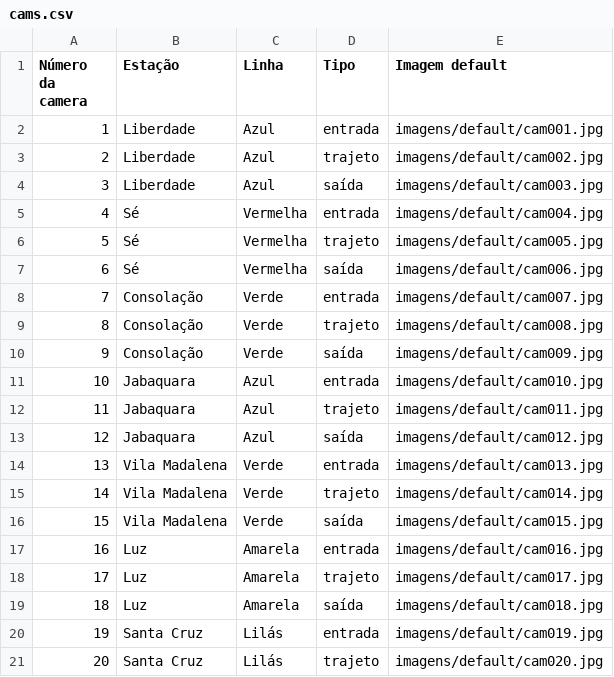
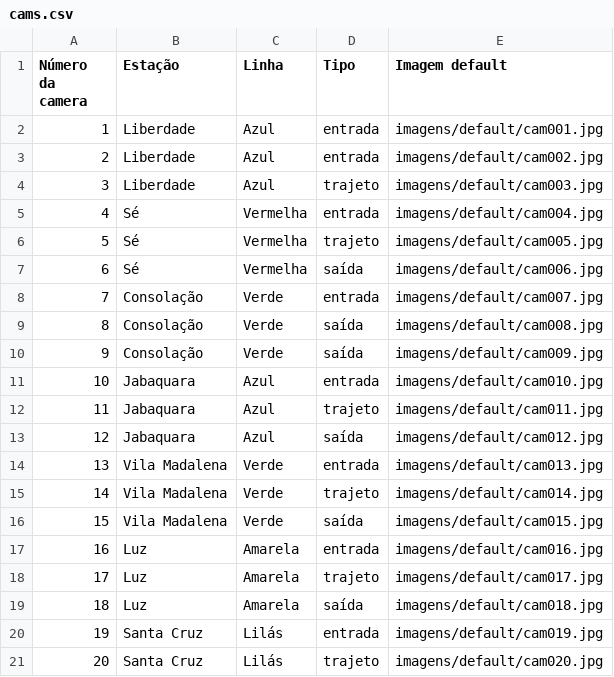
Before and after one commit to LucasRezendeSimoes/TCC, a CSV file: Dados/cams.csv, drawn as a sheet.

```diff
--- a/Dados/cams.csv
+++ b/Dados/cams.csv
@@ -2,4 +2,4 @@ Número da camera,Estação,Linha,Tipo,Imagem default
 1,Liberdade,Azul,entrada,imagens/default/cam001.jpg
-2,Liberdade,Azul,trajeto,imagens/default/cam002.jpg
-3,Liberdade,Azul,saída,imagens/default/cam003.jpg
+2,Liberdade,Azul,entrada,imagens/default/cam002.jpg
+3,Liberdade,Azul,trajeto,imagens/default/cam003.jpg
 4,Sé,Vermelha,entrada,imagens/default/cam004.jpg
@@ -8,3 +8,3 @@ Número da camera,Estação,Linha,Tipo,Imagem default
 7,Consolação,Verde,entrada,imagens/default/cam007.jpg
-8,Consolação,Verde,trajeto,imagens/default/cam008.jpg
+8,Consolação,Verde,saída,imagens/default/cam008.jpg
 9,Consolação,Verde,saída,imagens/default/cam009.jpg
```
Also changed, not shown: 14 other files.
